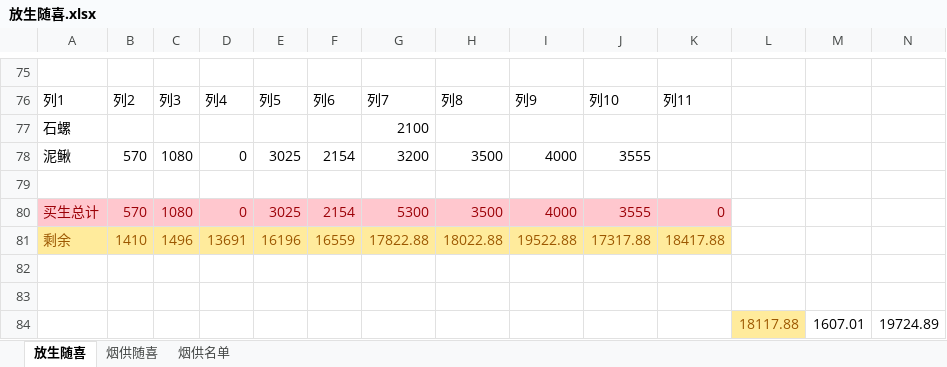
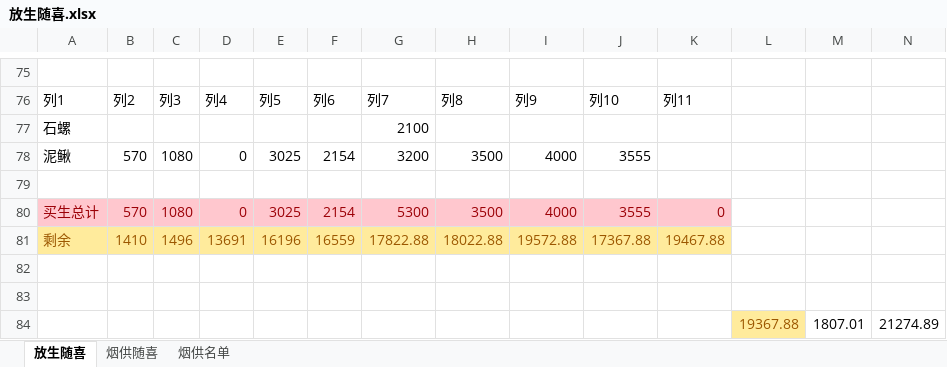
Before and after one commit to aresxubo/chiming, an Excel workbook: 放生随喜.xlsx, sheet 放生随喜, drawn as a sheet; only a part is shown, gaps mark what is left out; values as stored, in another font and other column widths than the file's, no borders; table styles not drawn; removed rows and columns are numbered as before the commit, all else as after; the diff covers the shown part only; the diff names each change by its address in the sheet, - before the commit and + after, or states it on an @@ line.

Commit message:
总金额21274.98
修改了标题头
加上了总数少求和的一行
从新和支付宝统计数据比对一致

```diff
--- a/放生随喜.xlsx (sheet 放生随喜)
+++ b/放生随喜.xlsx (sheet 放生随喜)
-I81: 19522.88
+I81: 19572.88
-J81: 17317.88
+J81: 17367.88
-K81: 18417.88
+K81: 19467.88
-row 84:  |  |  |  |  |  |  |  |  |  |  | 18117.88 | 1607.01 | 19724.89
+row 84:  |  |  |  |  |  |  |  |  |  |  | 19367.88 | 1807.01 | 21274.89
```
Also changed, not shown: 6 added rows, 5 removed rows, 62 moved rows, 1 hidden or unhidden row and 2 edited cells elsewhere in this sheet, sheet 烟供随喜, formulas that keep their value, hidden cells.
